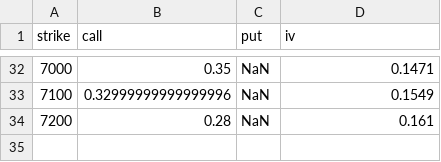
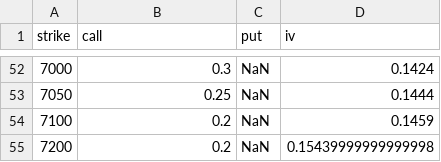
Before and after one commit to artem-bakulin/latex, a CSV file: derivatives/sp500_implied_vol.csv, drawn as a sheet; only a part is shown, gaps mark what is left out; the diff covers the shown part only.

```diff
--- a/derivatives/sp500_implied_vol.csv
+++ b/derivatives/sp500_implied_vol.csv
@@ -32,3 +52,4 @@ strike,call,put,iv
-7000,0.35,NaN,0.1471
-7100,0.32999999999999996,NaN,0.1549
-7200,0.28,NaN,0.161
+7000,0.3,NaN,0.1424
+7050,0.25,NaN,0.1444
+7100,0.2,NaN,0.1459
+7200,0.2,NaN,0.15439999999999998
```
Also changed, not shown: 25 added rows, 5 removed rows and 66 edited cells elsewhere in this file, derivatives/cbr.USD.2012.2025.csv, derivatives/sp500_fly.csv, 9 other files.
